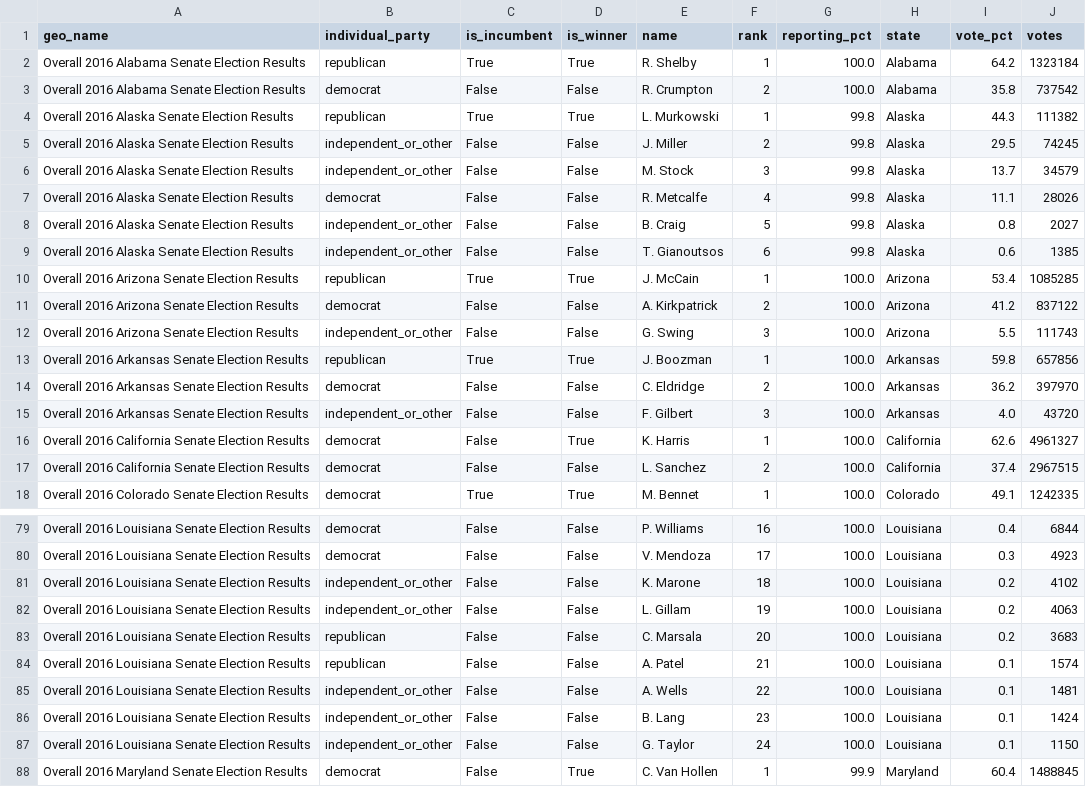
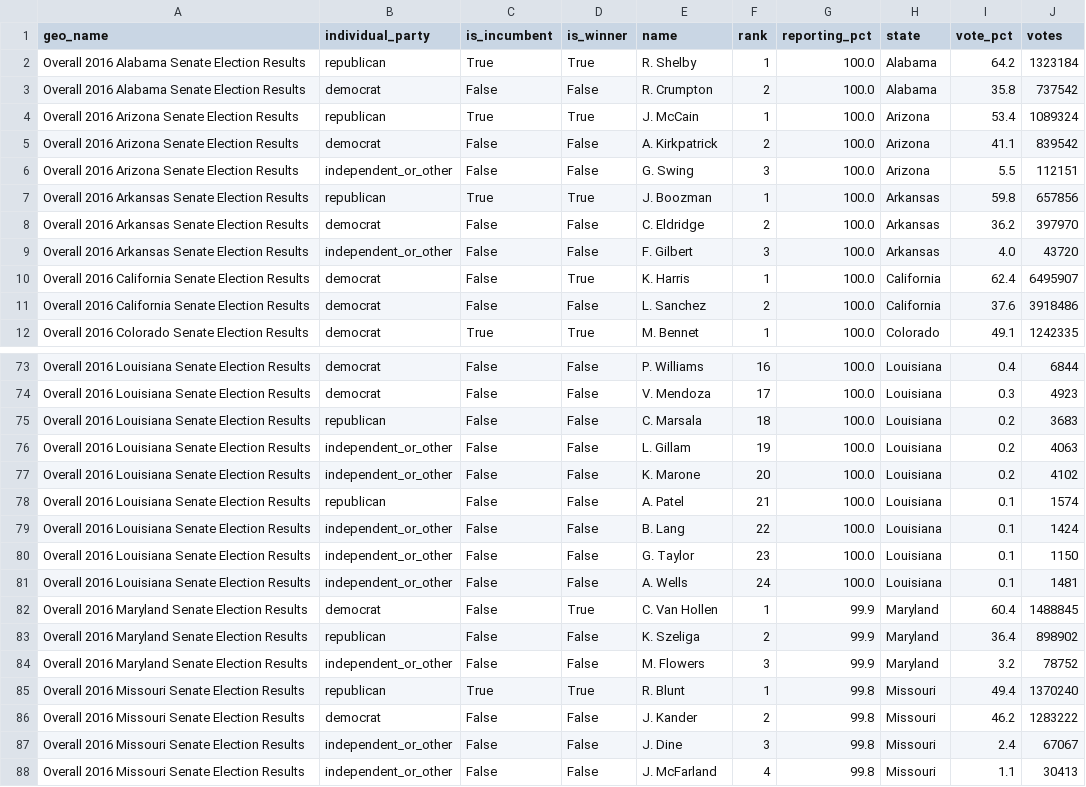
Before and after one commit to Prooffreader/election_2016_data, a CSV file: data/senate_general_election_2016.csv, drawn as a sheet; only a part is shown, gaps mark what is left out; the shorter side is filled out with more unchanged rows; the diff covers the shown part only.

```diff
--- a/data/senate_general_election_2016.csv
+++ b/data/senate_general_election_2016.csv
@@ -3,11 +3,5 @@ Overall 2016 Alabama Senate Election Results,republican,True,True,R. Shelby,1,10
 Overall 2016 Alabama Senate Election Results,democrat,False,False,R. Crumpton,2,100.0,Alabama,35.8,737542
-Overall 2016 Alaska Senate Election Results,republican,True,True,L. Murkowski,1,99.8,Alaska,44.3,111382
-Overall 2016 Alaska Senate Election Results,independent_or_other,False,False,J. Miller,2,99.8,Alaska,29.5,74245
-Overall 2016 Alaska Senate Election Results,independent_or_other,False,False,M. Stock,3,99.8,Alaska,13.7,34579
-Overall 2016 Alaska Senate Election Results,democrat,False,False,R. Metcalfe,4,99.8,Alaska,11.1,28026
-Overall 2016 Alaska Senate Election Results,independent_or_other,False,False,B. Craig,5,99.8,Alaska,0.8,2027
-Overall 2016 Alaska Senate Election Results,independent_or_other,False,False,T. Gianoutsos,6,99.8,Alaska,0.6,1385
-Overall 2016 Arizona Senate Election Results,republican,True,True,J. McCain,1,100.0,Arizona,53.4,1085285
-Overall 2016 Arizona Senate Election Results,democrat,False,False,A. Kirkpatrick,2,100.0,Arizona,41.2,837122
-Overall 2016 Arizona Senate Election Results,independent_or_other,False,False,G. Swing,3,100.0,Arizona,5.5,111743
+Overall 2016 Arizona Senate Election Results,republican,True,True,J. McCain,1,100.0,Arizona,53.4,1089324
+Overall 2016 Arizona Senate Election Results,democrat,False,False,A. Kirkpatrick,2,100.0,Arizona,41.1,839542
+Overall 2016 Arizona Senate Election Results,independent_or_other,False,False,G. Swing,3,100.0,Arizona,5.5,112151
 Overall 2016 Arkansas Senate Election Results,republican,True,True,J. Boozman,1,100.0,Arkansas,59.8,657856
@@ -15,4 +9,4 @@ Overall 2016 Arkansas Senate Election Results,democrat,False,False,C. Eldridge,2
 Overall 2016 Arkansas Senate Election Results,independent_or_other,False,False,F. Gilbert,3,100.0,Arkansas,4.0,43720
-Overall 2016 California Senate Election Results,democrat,False,True,K. Harris,1,100.0,California,62.6,4961327
-Overall 2016 California Senate Election Results,democrat,False,False,L. Sanchez,2,100.0,California,37.4,2967515
+Overall 2016 California Senate Election Results,democrat,False,True,K. Harris,1,100.0,California,62.4,6495907
+Overall 2016 California Senate Election Results,democrat,False,False,L. Sanchez,2,100.0,California,37.6,3918486
 Overall 2016 Colorado Senate Election Results,democrat,True,True,M. Bennet,1,100.0,Colorado,49.1,1242335
@@ -80,9 +74,9 @@ Overall 2016 Louisiana Senate Election Results,democrat,False,False,P. Williams,
 Overall 2016 Louisiana Senate Election Results,democrat,False,False,V. Mendoza,17,100.0,Louisiana,0.3,4923
-Overall 2016 Louisiana Senate Election Results,independent_or_other,False,False,K. Marone,18,100.0,Louisiana,0.2,4102
+Overall 2016 Louisiana Senate Election Results,republican,False,False,C. Marsala,18,100.0,Louisiana,0.2,3683
 Overall 2016 Louisiana Senate Election Results,independent_or_other,False,False,L. Gillam,19,100.0,Louisiana,0.2,4063
-Overall 2016 Louisiana Senate Election Results,republican,False,False,C. Marsala,20,100.0,Louisiana,0.2,3683
+Overall 2016 Louisiana Senate Election Results,independent_or_other,False,False,K. Marone,20,100.0,Louisiana,0.2,4102
 Overall 2016 Louisiana Senate Election Results,republican,False,False,A. Patel,21,100.0,Louisiana,0.1,1574
-Overall 2016 Louisiana Senate Election Results,independent_or_other,False,False,A. Wells,22,100.0,Louisiana,0.1,1481
-Overall 2016 Louisiana Senate Election Results,independent_or_other,False,False,B. Lang,23,100.0,Louisiana,0.1,1424
-Overall 2016 Louisiana Senate Election Results,independent_or_other,False,False,G. Taylor,24,100.0,Louisiana,0.1,1150
+Overall 2016 Louisiana Senate Election Results,independent_or_other,False,False,B. Lang,22,100.0,Louisiana,0.1,1424
+Overall 2016 Louisiana Senate Election Results,independent_or_other,False,False,G. Taylor,23,100.0,Louisiana,0.1,1150
+Overall 2016 Louisiana Senate Election Results,independent_or_other,False,False,A. Wells,24,100.0,Louisiana,0.1,1481
 Overall 2016 Maryland Senate Election Results,democrat,False,True,C. Van Hollen,1,99.9,Maryland,60.4,1488845
```
Also changed, not shown: 33 edited cells elsewhere in this file, data/governor_general_election_2016_by_county.csv, data/governor_primaries_2016_by_county.csv, 13 other files.
